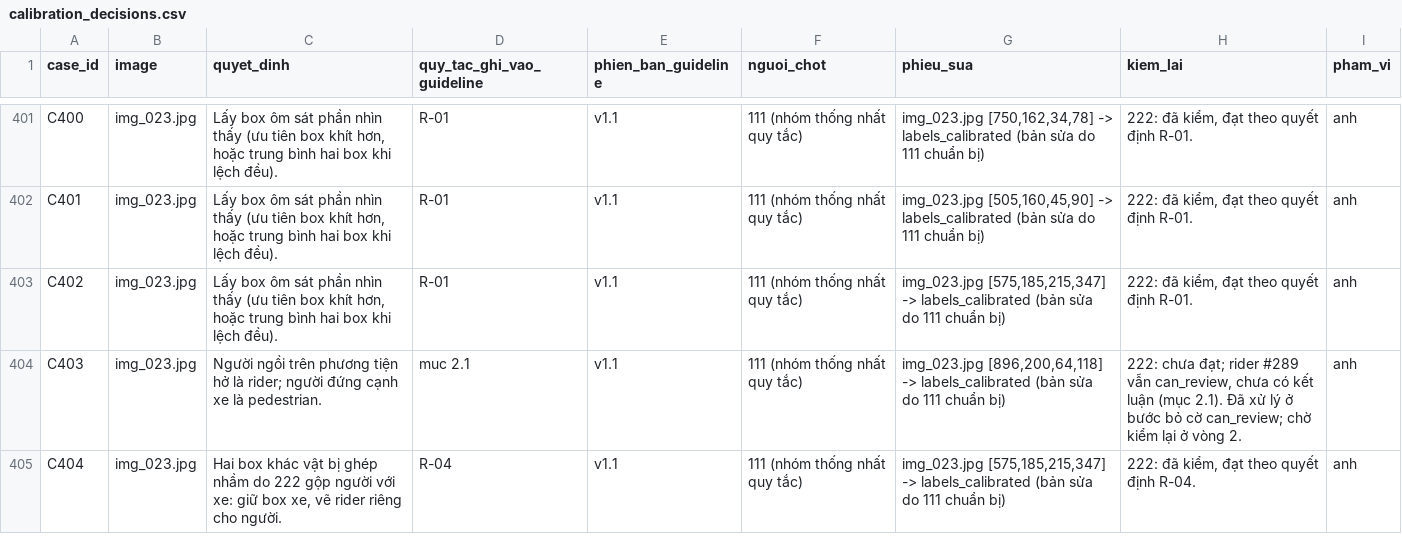
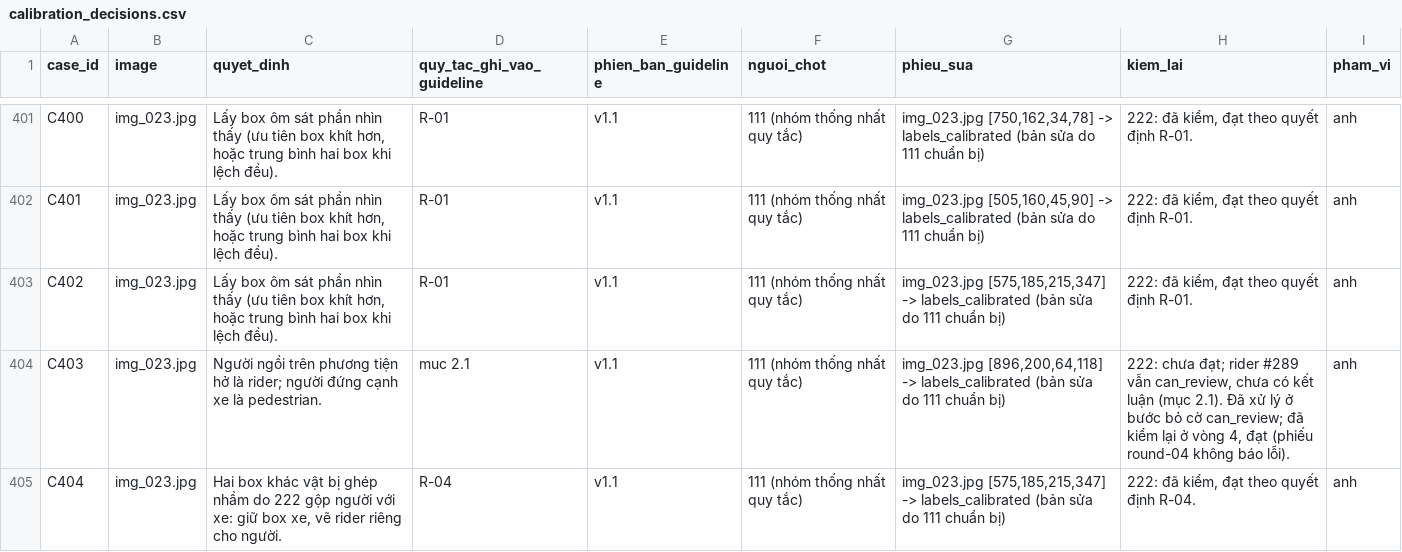
Before and after one commit to nnt7923/K5-L23-Day07-G0001-Guideline-Taxonomy-QC, a CSV file: submission/qc/calibration_decisions.csv, drawn as a sheet; only a part is shown, gaps mark what is left out; the diff covers the shown part only.

Commit message:
Update calibration decisions and QC reports for round 4
- Modified calibration decisions in `calibration_decisions.csv` to reflect updated review outcomes, including adjustments to motorcycle and rider boxes, and confirmed successful checks in round 4.
- Changed QC report status from HOLD to RELEASE in `qc_report_auto.md`, indicating all images have been reviewed with no errors found.
- Updated `qc_result.json` to reflect the decision change to RELEASE and updated review SHA256 for consistency.

```diff
--- a/submission/qc/calibration_decisions.csv
+++ b/submission/qc/calibration_decisions.csv
@@ -403,3 +403,3 @@ C401,img_023.jpg,"Lấy box ôm sát phần nhìn thấy (ưu tiên box khít h
 C402,img_023.jpg,"Lấy box ôm sát phần nhìn thấy (ưu tiên box khít hơn, hoặc trung bình hai box khi lệch đều).",R-01,v1.1,111 (nhóm thống nhất quy tắc),"img_023.jpg [575,185,215,347] -> labels_calibrated (bản sửa do 111 chuẩn bị)","222: đã kiểm, đạt theo quyết định R-01.",anh
-C403,img_023.jpg,Người ngồi trên phương tiện hở là rider; người đứng cạnh xe là pedestrian.,muc 2.1,v1.1,111 (nhóm thống nhất quy tắc),"img_023.jpg [896,200,64,118] -> labels_calibrated (bản sửa do 111 chuẩn bị)","222: chưa đạt; rider #289 vẫn can_review, chưa có kết luận (mục 2.1). Đã xử lý ở bước bỏ cờ can_review; chờ kiểm lại ở vòng 2.",anh
+C403,img_023.jpg,Người ngồi trên phương tiện hở là rider; người đứng cạnh xe là pedestrian.,muc 2.1,v1.1,111 (nhóm thống nhất quy tắc),"img_023.jpg [896,200,64,118] -> labels_calibrated (bản sửa do 111 chuẩn bị)","222: chưa đạt; rider #289 vẫn can_review, chưa có kết luận (mục 2.1). Đã xử lý ở bước bỏ cờ can_review; đã kiểm lại ở vòng 4, đạt (phiếu round-04 không báo lỗi).",anh
 C404,img_023.jpg,"Hai box khác vật bị ghép nhầm do 222 gộp người với xe: giữ box xe, vẽ rider riêng cho người.",R-04,v1.1,111 (nhóm thống nhất quy tắc),"img_023.jpg [575,185,215,347] -> labels_calibrated (bản sửa do 111 chuẩn bị)","222: đã kiểm, đạt theo quyết định R-04.",anh
```
Also changed, not shown: 16 edited cells elsewhere in this file, 5 other files.
